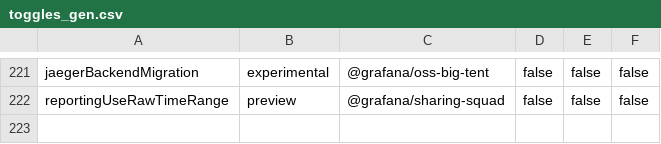
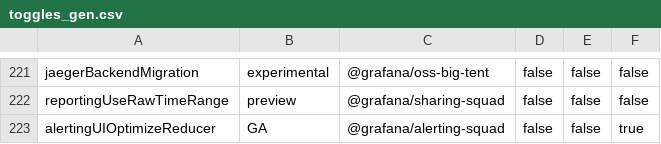
Before and after one commit to openai-oss-forks/grafana-experiments, a CSV file: pkg/services/featuremgmt/toggles_gen.csv, drawn as a sheet; only a part is shown, gaps mark what is left out.

Commit message:
Alerting: Add alertingOptimizeReducerInUI feature toggle (#96608)
add alertingOptimizeReducerInUI feature toggle

```diff
--- a/pkg/services/featuremgmt/toggles_gen.csv
+++ b/pkg/services/featuremgmt/toggles_gen.csv
@@ -222 +222,2 @@ jaegerBackendMigration,experimental,@grafana/oss-big-tent,false,false,false
 reportingUseRawTimeRange,preview,@grafana/sharing-squad,false,false,false
+alertingUIOptimizeReducer,GA,@grafana/alerting-squad,false,false,true
```
Also changed, not shown: 6 other files.
